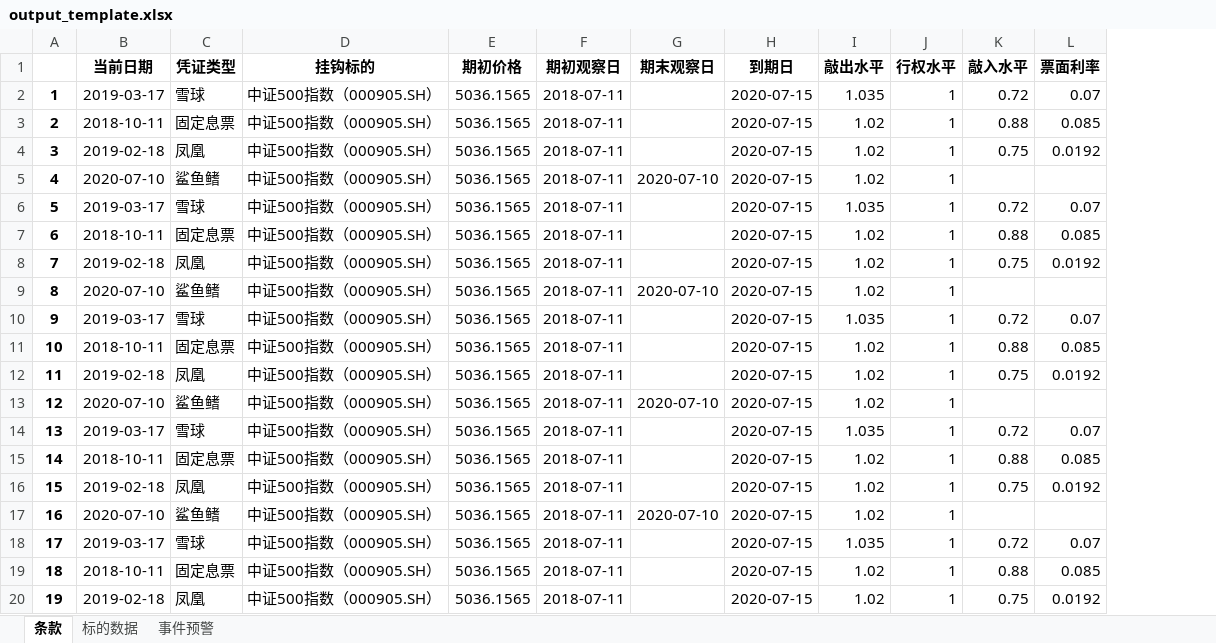
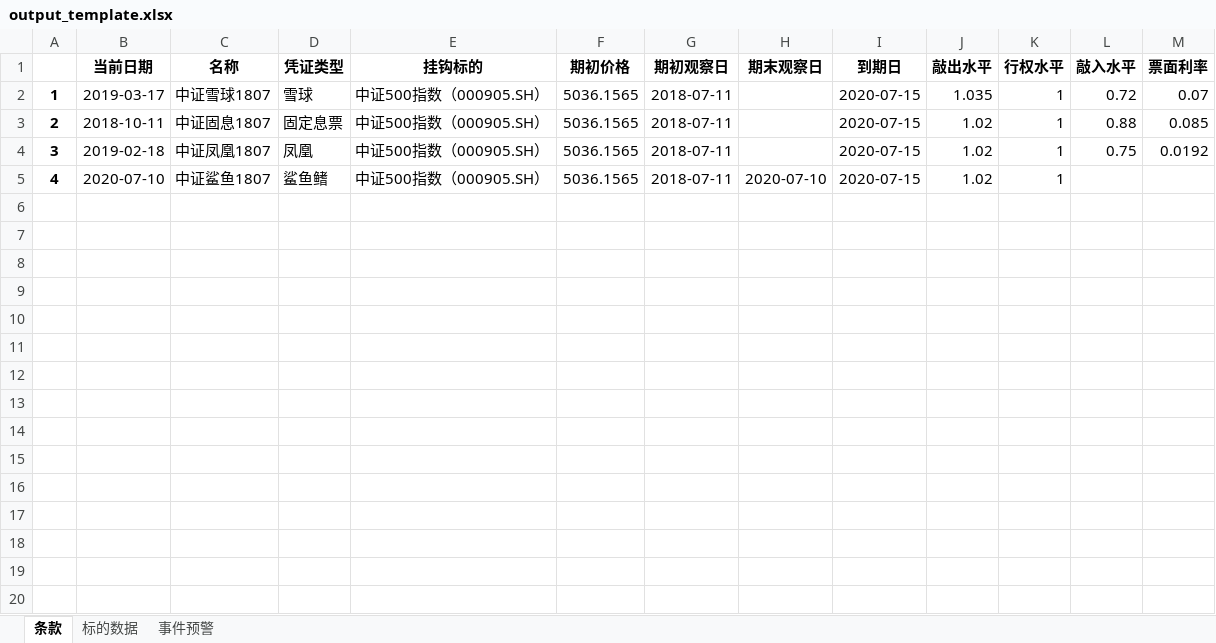
Before and after one commit to LitaiRenGit/StructuredNoteWarning, an Excel workbook: Data/output_template.xlsx, sheet 条款, drawn as a sheet; only a part is shown; values as stored, in another font and other column widths than the file's, no borders; removed rows and columns are numbered as before the commit, all else as after; rows hold the shown columns only; the diff covers the shown part only; the diff names each change by its address in the sheet, - before the commit and + after, or states it on an @@ line.

```diff
--- a/Data/output_template.xlsx (sheet 条款)
+++ b/Data/output_template.xlsx (sheet 条款)
-column A, rows 2-5: 1 | 2 | 3 | 4
+column A, rows 2-5: 1 | 2 | 3 | 4
+column C (名称), rows 2-5: 中证雪球1807 | 中证固息1807 | 中证凤凰1807 | 中证鲨鱼1807
-row 6: 5 | 2019-03-17 | 雪球 | 中证500指数（000905.SH） | 5036.1565 | 2018-07-11 |  | 2020-07-15 | 1.035 | 1 | 0.72 | 0.07
-row 7: 6 | 2018-10-11 | 固定息票 | 中证500指数（000905.SH） | 5036.1565 | 2018-07-11 |  | 2020-07-15 | 1.02 | 1 | 0.88 | 0.085
-row 8: 7 | 2019-02-18 | 凤凰 | 中证500指数（000905.SH） | 5036.1565 | 2018-07-11 |  | 2020-07-15 | 1.02 | 1 | 0.75 | 0.0192
-row 9: 8 | 2020-07-10 | 鲨鱼鳍 | 中证500指数（000905.SH） | 5036.1565 | 2018-07-11 | 2020-07-10 | 2020-07-15 | 1.02 | 1
-row 10: 9 | 2019-03-17 | 雪球 | 中证500指数（000905.SH） | 5036.1565 | 2018-07-11 |  | 2020-07-15 | 1.035 | 1 | 0.72 | 0.07
-row 11: 10 | 2018-10-11 | 固定息票 | 中证500指数（000905.SH） | 5036.1565 | 2018-07-11 |  | 2020-07-15 | 1.02 | 1 | 0.88 | 0.085
-row 12: 11 | 2019-02-18 | 凤凰 | 中证500指数（000905.SH） | 5036.1565 | 2018-07-11 |  | 2020-07-15 | 1.02 | 1 | 0.75 | 0.0192
-row 13: 12 | 2020-07-10 | 鲨鱼鳍 | 中证500指数（000905.SH） | 5036.1565 | 2018-07-11 | 2020-07-10 | 2020-07-15 | 1.02 | 1
-row 14: 13 | 2019-03-17 | 雪球 | 中证500指数（000905.SH） | 5036.1565 | 2018-07-11 |  | 2020-07-15 | 1.035 | 1 | 0.72 | 0.07
-row 15: 14 | 2018-10-11 | 固定息票 | 中证500指数（000905.SH） | 5036.1565 | 2018-07-11 |  | 2020-07-15 | 1.02 | 1 | 0.88 | 0.085
-row 16: 15 | 2019-02-18 | 凤凰 | 中证500指数（000905.SH） | 5036.1565 | 2018-07-11 |  | 2020-07-15 | 1.02 | 1 | 0.75 | 0.0192
-row 17: 16 | 2020-07-10 | 鲨鱼鳍 | 中证500指数（000905.SH） | 5036.1565 | 2018-07-11 | 2020-07-10 | 2020-07-15 | 1.02 | 1
-row 18: 17 | 2019-03-17 | 雪球 | 中证500指数（000905.SH） | 5036.1565 | 2018-07-11 |  | 2020-07-15 | 1.035 | 1 | 0.72 | 0.07
-row 19: 18 | 2018-10-11 | 固定息票 | 中证500指数（000905.SH） | 5036.1565 | 2018-07-11 |  | 2020-07-15 | 1.02 | 1 | 0.88 | 0.085
-row 20: 19 | 2019-02-18 | 凤凰 | 中证500指数（000905.SH） | 5036.1565 | 2018-07-11 |  | 2020-07-15 | 1.02 | 1 | 0.75 | 0.0192
```
Also changed, not shown: 81 removed rows elsewhere in this sheet, sheet 事件预警, Data/StructuredNote_template.xlsx, Data/StructuredNote_template2.xlsx, 9 other files.
